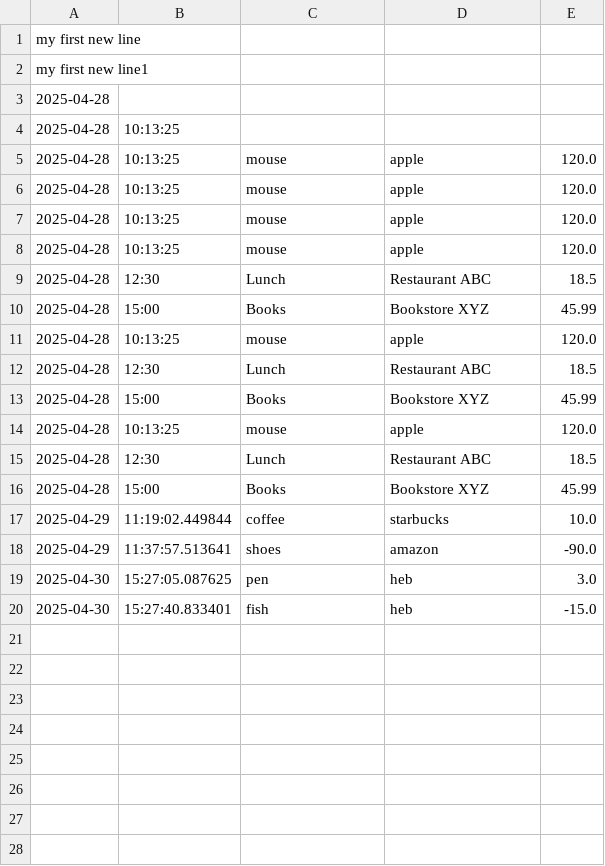
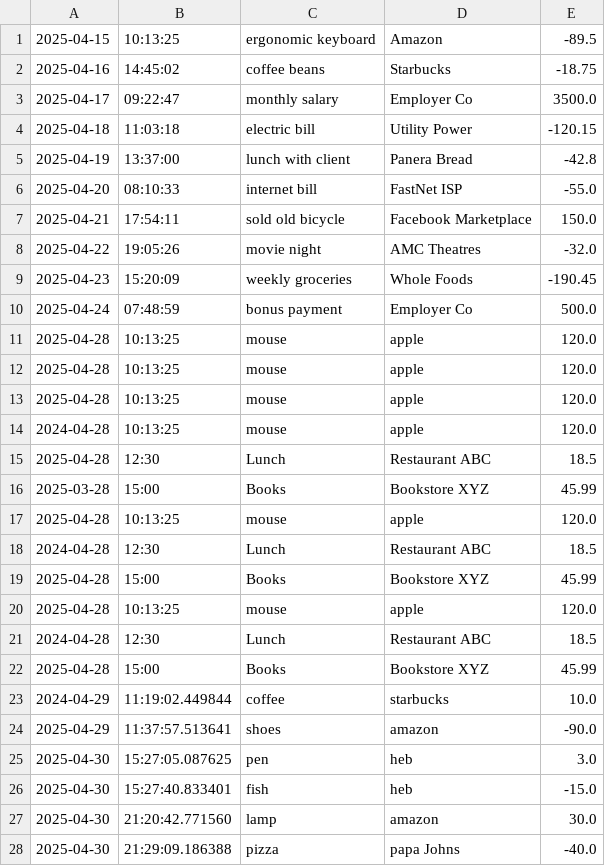
Before and after one commit to karina-krupodior/capstone-1, a CSV file: capstone_1/transactions.csv, drawn as a sheet.

```diff
--- a/capstone_1/transactions.csv
+++ b/capstone_1/transactions.csv
@@ -1,5 +1,11 @@
-my first new line
-my first new line1
-2025-04-28
-2025-04-28|10:13:25
+2025-04-15|10:13:25|ergonomic keyboard|Amazon|-89.5
+2025-04-16|14:45:02|coffee beans|Starbucks|-18.75
+2025-04-17|09:22:47|monthly salary|Employer Co|3500.0
+2025-04-18|11:03:18|electric bill|Utility Power|-120.15
+2025-04-19|13:37:00|lunch with client|Panera Bread|-42.8
+2025-04-20|08:10:33|internet bill|FastNet ISP|-55.0
+2025-04-21|17:54:11|sold old bicycle|Facebook Marketplace|150.0
+2025-04-22|19:05:26|movie night|AMC Theatres|-32.0
+2025-04-23|15:20:09|weekly groceries|Whole Foods|-190.45
+2025-04-24|07:48:59|bonus payment|Employer Co|500.0
 2025-04-28|10:13:25|mouse|apple|120.0
@@ -7,12 +13,12 @@ my first new line1
 2025-04-28|10:13:25|mouse|apple|120.0
+2024-04-28|10:13:25|mouse|apple|120.0
+2025-04-28|12:30|Lunch|Restaurant ABC|18.5
+2025-03-28|15:00|Books|Bookstore XYZ|45.99
 2025-04-28|10:13:25|mouse|apple|120.0
-2025-04-28|12:30|Lunch|Restaurant ABC|18.5
+2024-04-28|12:30|Lunch|Restaurant ABC|18.5
 2025-04-28|15:00|Books|Bookstore XYZ|45.99
 2025-04-28|10:13:25|mouse|apple|120.0
-2025-04-28|12:30|Lunch|Restaurant ABC|18.5
+2024-04-28|12:30|Lunch|Restaurant ABC|18.5
 2025-04-28|15:00|Books|Bookstore XYZ|45.99
-2025-04-28|10:13:25|mouse|apple|120.0
-2025-04-28|12:30|Lunch|Restaurant ABC|18.5
-2025-04-28|15:00|Books|Bookstore XYZ|45.99
-2025-04-29|11:19:02.449844|coffee|starbucks|10.0
+2024-04-29|11:19:02.449844|coffee|starbucks|10.0
 2025-04-29|11:37:57.513641|shoes|amazon|-90.0
@@ -20 +26,3 @@ my first new line1
 2025-04-30|15:27:40.833401|fish|heb|-15.0
+2025-04-30|21:20:42.771560|lamp|amazon|30.0
+2025-04-30|21:29:09.186388|pizza|papa Johns|-40.0
```
Also changed, not shown: 8 other files.
